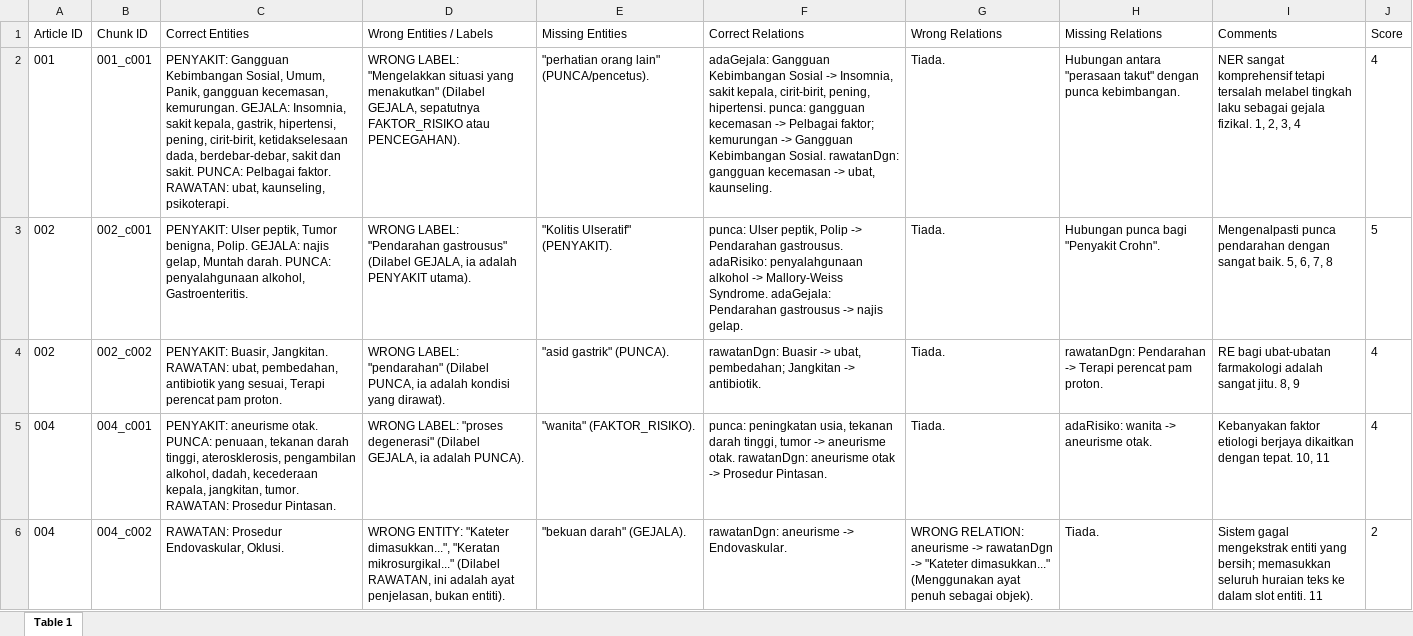
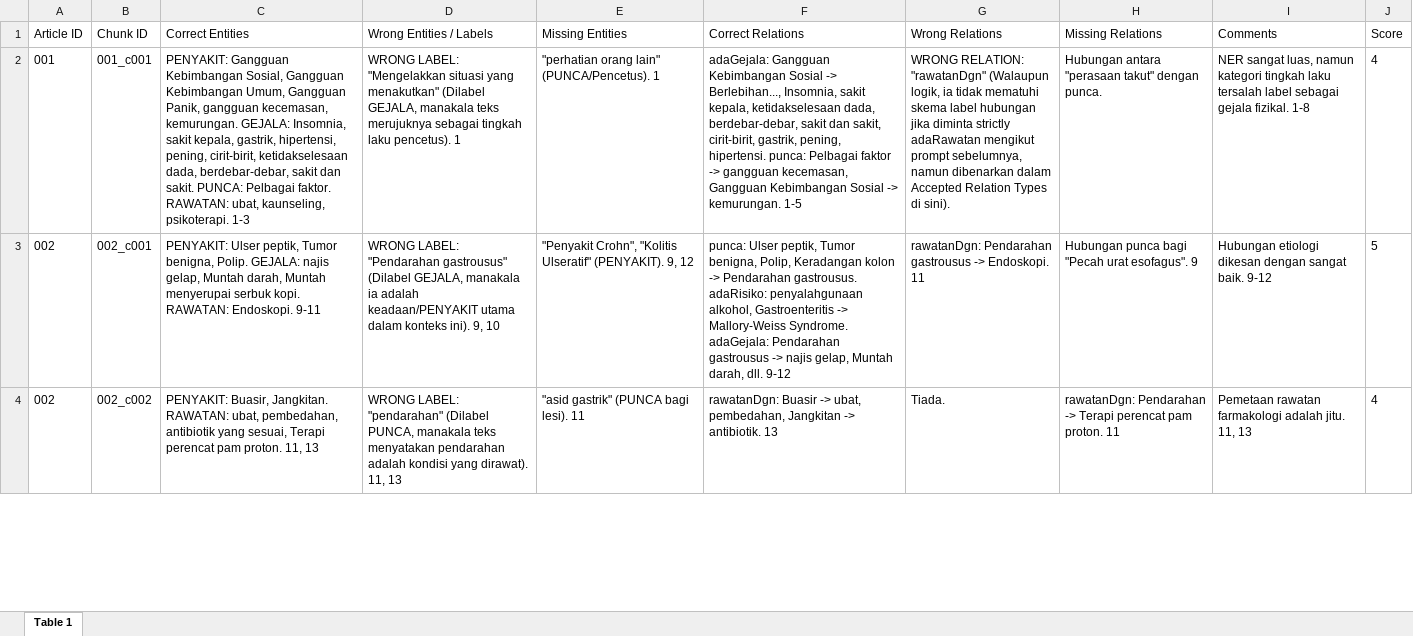
Before and after one commit to farzaw09/HITL_framework, an Excel workbook: LLM_10samples.xlsx, sheet Table 1, drawn as a sheet; only a part is shown; values as stored, in another font and other column widths than the file's, no borders; charts and pictures not drawn; removed rows and columns are numbered as before the commit, all else as after; the diff covers the shown part only; the diff names each change by its address in the sheet, - before the commit and + after, or states it on an @@ line.

```diff
--- a/LLM_10samples.xlsx (sheet Table 1)
+++ b/LLM_10samples.xlsx (sheet Table 1)
-C2 (Correct Entities): …Kebimbangan Sosial, Umum, Panik, gangguan kecemasan, kemurungan. GEJALA: Insomnia, sakit kepala, gastrik, hipertensi, pening, cirit-birit, ketidakselesaan dada, berdebar-debar, sakit dan sakit. PUNCA: Pelbagai faktor. RAWATAN: ubat, kaunseling, psikoterapi.
+C2 (Correct Entities): …Kebimbangan Sosial, Gangguan Kebimbangan Umum, Gangguan Panik, gangguan kecemasan, kemurungan. GEJALA: Insomnia, sakit kepala, gastrik, hipertensi, pening, cirit-birit, ketidakselesaan dada, berdebar-debar, sakit dan sakit. PUNCA: Pelbagai faktor. RAWATAN: ubat, kaunseling, psikoterapi. 1-3
-D2 (Wrong Entities / Labels): …(Dilabel GEJALA, sepatutnya FAKTOR_RISIKO atau PENCEGAHAN).
+D2 (Wrong Entities / Labels): …(Dilabel GEJALA, manakala teks merujuknya sebagai tingkah laku pencetus). 1
-E2 (Missing Entities): "perhatian orang lain" (PUNCA/pencetus).
+E2 (Missing Entities): "perhatian orang lain" (PUNCA/Pencetus). 1
-F2 (Correct Relations): …Sosial -> Insomnia, sakit kepala, cirit-birit, pening, hipertensi. punca: gangguan kecemasan -> Pelbagai faktor; kemurungan -> Gangguan Kebimbangan Sosial. rawatanDgn: gangguan kecemasan -> ubat, kaunseling.
+F2 (Correct Relations): …Sosial -> Berlebihan..., Insomnia, sakit kepala, ketidakselesaan dada, berdebar-debar, sakit dan sakit, cirit-birit, gastrik, pening, hipertensi. punca: Pelbagai faktor -> gangguan kecemasan, Gangguan Kebimbangan Sosial -> kemurungan. 1-5
-G2 (Wrong Relations): Tiada.
+G2 (Wrong Relations): WRONG RELATION: "rawatanDgn" (Walaupun logik, ia tidak mematuhi skema label hubungan jika diminta strictly adaRawatan mengikut prompt sebelumnya, namun dibenarkan dalam Accepted Relation Types di sini).
-H2 (Missing Relations): …takut" dengan punca kebimbangan.
+H2 (Missing Relations): …takut" dengan punca.
-I2 (Comments): NER sangat komprehensif tetapi tersalah melabel tingkah laku sebagai gejala fizikal. 1, 2, 3, 4
+I2 (Comments): NER sangat luas, namun kategori tingkah laku tersalah label sebagai gejala fizikal. 1-8
-C3 (Correct Entities): …gelap, Muntah darah. PUNCA: penyalahgunaan alkohol, Gastroenteritis.
+C3 (Correct Entities): …gelap, Muntah darah, Muntah menyerupai serbuk kopi. RAWATAN: Endoskopi. 9-11
-D3 (Wrong Entities / Labels): …(Dilabel GEJALA, ia adalah PENYAKIT utama).
+D3 (Wrong Entities / Labels): …(Dilabel GEJALA, manakala ia adalah keadaan/PENYAKIT utama dalam konteks ini). 9, 10
-E3 (Missing Entities): "Kolitis Ulseratif" (PENYAKIT).
+E3 (Missing Entities): "Penyakit Crohn", "Kolitis Ulseratif" (PENYAKIT). 9, 12
-F3 (Correct Relations): …Ulser peptik, Polip -> Pendarahan gastrousus. adaRisiko: penyalahgunaan alkohol -> Mallory-Weiss Syndrome. adaGejala: Pendarahan gastrousus -> najis gelap.
+F3 (Correct Relations): …Ulser peptik, Tumor benigna, Polip, Keradangan kolon -> Pendarahan gastrousus. adaRisiko: penyalahgunaan alkohol, Gastroenteritis -> Mallory-Weiss Syndrome. adaGejala: Pendarahan gastrousus -> najis gelap, Muntah darah, dll. 9-12
-G3 (Wrong Relations): Tiada.
+G3 (Wrong Relations): rawatanDgn: Pendarahan gastrousus -> Endoskopi. 11
-H3 (Missing Relations): Hubungan punca bagi "Penyakit Crohn".
+H3 (Missing Relations): Hubungan punca bagi "Pecah urat esofagus". 9
-I3 (Comments): Mengenalpasti punca pendarahan dengan sangat baik. 5, 6, 7, 8
+I3 (Comments): Hubungan etiologi dikesan dengan sangat baik. 9-12
-C4 (Correct Entities): …pam proton.
+C4 (Correct Entities): …pam proton. 11, 13
-D4 (Wrong Entities / Labels): …(Dilabel PUNCA, ia adalah kondisi yang dirawat).
+D4 (Wrong Entities / Labels): …(Dilabel PUNCA, manakala teks menyatakan pendarahan adalah kondisi yang dirawat). 11, 13
-E4 (Missing Entities): "asid gastrik" (PUNCA).
+E4 (Missing Entities): "asid gastrik" (PUNCA bagi lesi). 11
-F4 (Correct Relations): …-> ubat, pembedahan; Jangkitan -> antibiotik.
+F4 (Correct Relations): …-> ubat, pembedahan, Jangkitan -> antibiotik. 13
-H4 (Missing Relations): …pam proton.
+H4 (Missing Relations): …pam proton. 11
-I4 (Comments): RE bagi ubat-ubatan farmakologi adalah sangat jitu. 8, 9
+I4 (Comments): Pemetaan rawatan farmakologi adalah jitu. 11, 13
-row 5: 004 | 004_c001 | PENYAKIT: aneurisme otak. PUNCA: penuaan, tekanan darah tinggi, aterosklerosis, pengambilan alkohol, dadah, kecederaan kepala, jangkitan, tumor. RAWATAN: Prosedur Pintasan. | WRONG LABEL: "proses degenerasi" (Dilabel GEJALA, ia adalah PUNCA). | "wanita" (FAKTOR_RISIKO). | punca: peningkatan usia, tekanan darah tinggi, tumor -> aneurisme otak. rawatanDgn: aneurisme otak -> Prosedur Pintasan. | Tiada. | adaRisiko: wanita -> aneurisme otak. | Kebanyakan faktor etiologi berjaya dikaitkan dengan tepat. 10, 11 | 4
-row 6: 004 | 004_c002 | RAWATAN: Prosedur Endovaskular, Oklusi. | WRONG ENTITY: "Kateter dimasukkan...", "Keratan mikrosurgikal..." (Dilabel RAWATAN, ini adalah ayat penjelasan, bukan entiti). | "bekuan darah" (GEJALA). | rawatanDgn: aneurisme -> Endovaskular. | WRONG RELATION: aneurisme -> rawatanDgn -> "Kateter dimasukkan..." (Menggunakan ayat penuh sebagai objek). | Tiada. | Sistem gagal mengekstrak entiti yang bersih; memasukkan seluruh huraian teks ke dalam slot entiti. 11 | 2
```
Also changed, not shown: 10 added rows, 5 removed rows and 66 edited cells elsewhere in this sheet, 1 other file.
